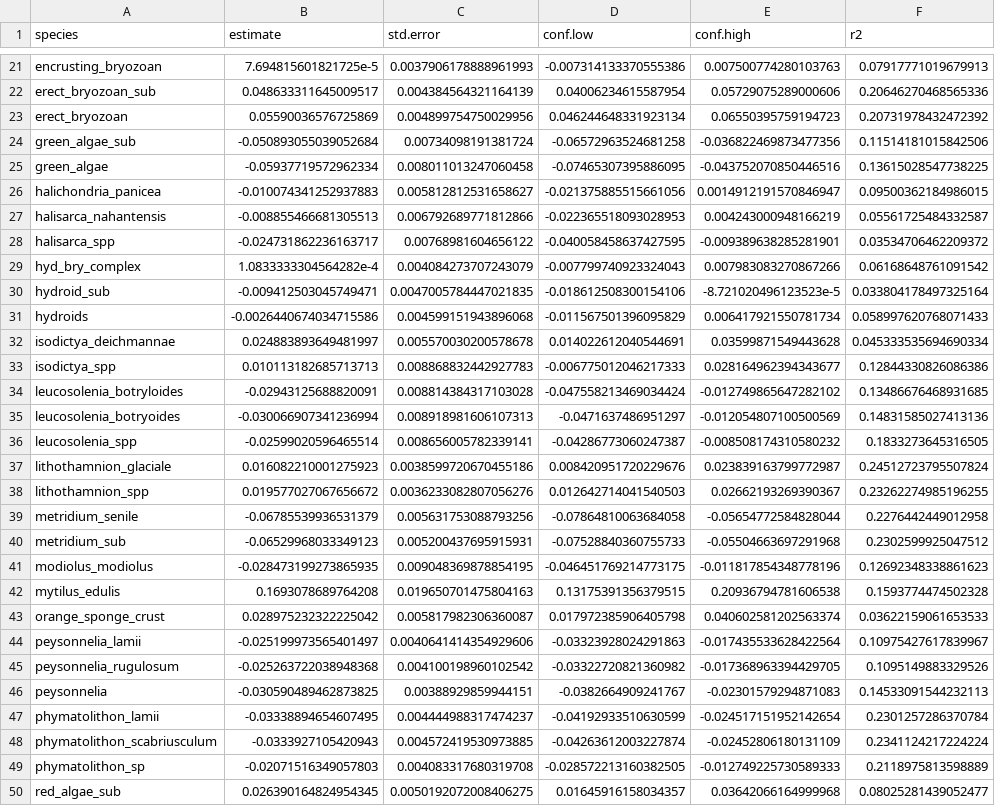
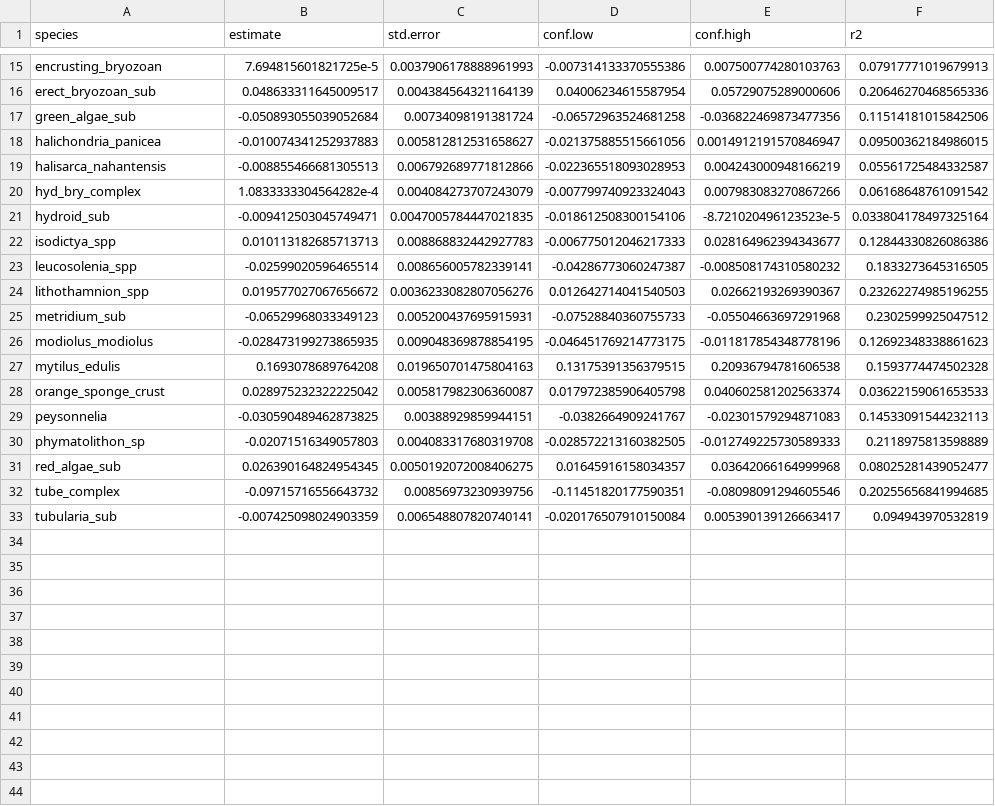
Before and after one commit to BAMcCollum/rock_wall_change_thermal_preference, a CSV file: tables/timeseries_coefs_fits.csv, drawn as a sheet; only a part is shown, gaps mark what is left out; the shorter side is filled out with more unchanged rows; the diff covers the shown part only.

Commit message:
updating coefs

```diff
--- a/tables/timeseries_coefs_fits.csv
+++ b/tables/timeseries_coefs_fits.csv
@@ -22,19 +16,10 @@ encrusting_bryozoan,7.694815601821725e-5,0.0037906178888961993,-0.00731413337055
 erect_bryozoan_sub,0.048633311645009517,0.004384564321164139,0.04006234615587954,0.05729075289000606,0.20646270468565336
-erect_bryozoan,0.05590036576725869,0.004899754750029956,0.046244648331923134,0.06550395759194723,0.20731978432472392
 green_algae_sub,-0.050893055039052684,0.00734098191381724,-0.06572963524681258,-0.036822469873477356,0.11514181015842506
-green_algae,-0.05937719572962334,0.008011013247060458,-0.07465307395886095,-0.043752070850446516,0.13615028547738225
 halichondria_panicea,-0.010074341252937883,0.005812812531658627,-0.021375885515661056,0.0014912191570846947,0.09500362184986015
 halisarca_nahantensis,-0.008855466681305513,0.006792689771812866,-0.022365518093028953,0.004243000948166219,0.05561725484332587
-halisarca_spp,-0.024731862236163717,0.00768981604656122,-0.040058458637427595,-0.009389638285281901,0.03534706462209372
 hyd_bry_complex,1.0833333304564282e-4,0.004084273707243079,-0.007799740923324043,0.007983083270867266,0.06168648761091542
 hydroid_sub,-0.009412503045749471,0.0047005784447021835,-0.018612508300154106,-8.721020496123523e-5,0.033804178497325164
-hydroids,-0.0026440674034715586,0.004599151943896068,-0.011567501396095829,0.006417921550781734,0.058997620768071433
-isodictya_deichmannae,0.024883893649481997,0.005570030200578678,0.014022612040544691,0.03599871549443628,0.045333535694690334
 isodictya_spp,0.010113182685713713,0.008868832442927783,-0.006775012046217333,0.028164962394343677,0.12844330826086386
-leucosolenia_botryloides,-0.02943125688820091,0.008814384317103028,-0.047558213469034424,-0.012749865647282102,0.13486676468931685
-leucosolenia_botryoides,-0.030066907341236994,0.008918981606107313,-0.0471637486951297,-0.012054807100500569,0.14831585027413136
 leucosolenia_spp,-0.02599020596465514,0.008656005782339141,-0.04286773060247387,-0.008508174310580232,0.1833273645316505
-lithothamnion_glaciale,0.016082210001275923,0.0038599720670455186,0.008420951720229676,0.023839163799772987,0.24512723795507824
 lithothamnion_spp,0.019577027067656672,0.0036233082807056276,0.012642714041540503,0.02662193269390367,0.23262274985196255
-metridium_senile,-0.06785539936531379,0.005631753088793256,-0.07864810063684058,-0.05654772584828044,0.2276442449012958
 metridium_sub,-0.06529968033349123,0.005200437695915931,-0.07528840360755733,-0.05504663697291968,0.2302599925047512
@@ -43,7 +28,3 @@ mytilus_edulis,0.1693078689764208,0.019650701475804163,0.13175391356379515,0.209
 orange_sponge_crust,0.028975232322225042,0.005817982306360087,0.017972385906405798,0.040602581202563374,0.03622159061653533
-peysonnelia_lamii,-0.025199973565401497,0.0040641414354929606,-0.03323928024291863,-0.017435533628422564,0.10975427617839967
-peysonnelia_rugulosum,-0.025263722038948368,0.004100198960102542,-0.03322720821360982,-0.017368963394429705,0.1095149883329526
 peysonnelia,-0.030590489462873825,0.00388929859944151,-0.0382664909241767,-0.02301579294871083,0.14533091544232113
-phymatolithon_lamii,-0.03338894654607495,0.004444988317474237,-0.04192933510630599,-0.024517151952142654,0.2301257286370784
-phymatolithon_scabriusculum,-0.0333927105420943,0.004572419530973885,-0.04263612003227874,-0.02452806180131109,0.2341124217224224
 phymatolithon_sp,-0.02071516349057803,0.004083317680319708,-0.028572213160382505,-0.012749225730589333,0.2118975813598889
```
Also changed, not shown: 8 removed rows elsewhere in this file.
